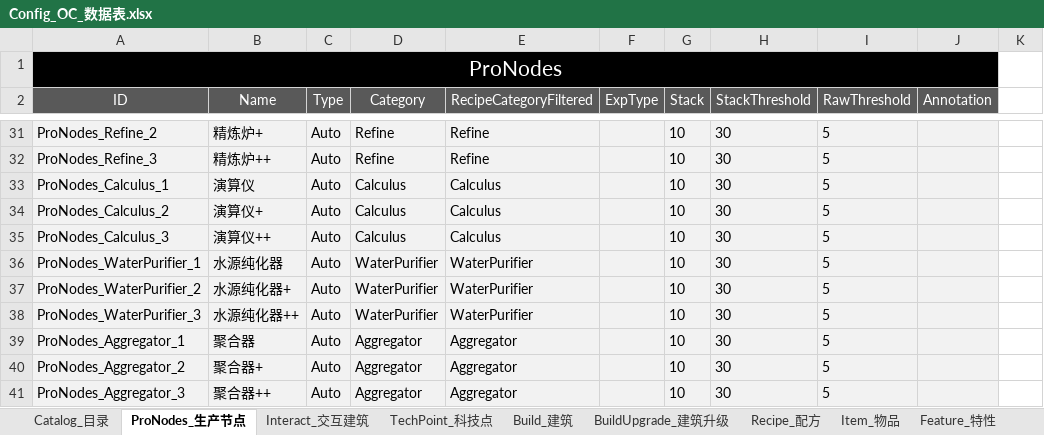
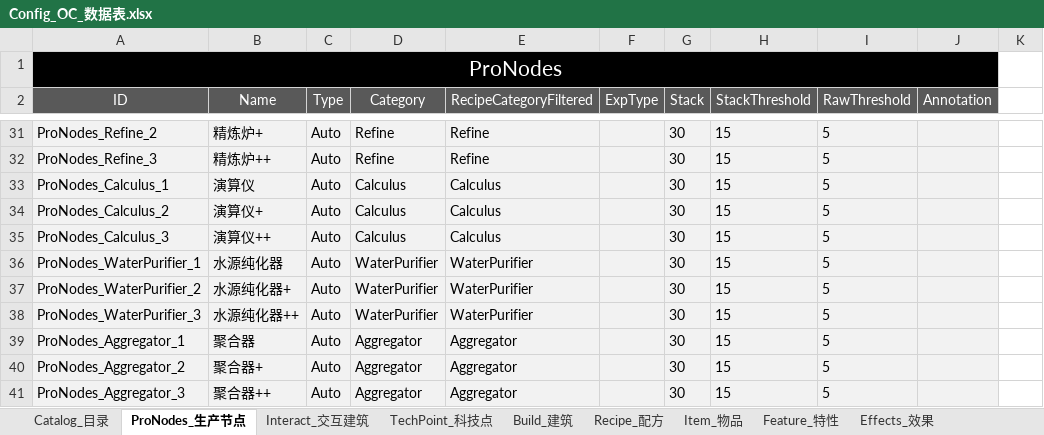
Before and after one commit to ssh555/ProjectOC, an Excel workbook: ExternProject/_EXE/DataToBinary/DataTable/Config_OC_数据表.xlsx, sheet ProNodes_生产节点, drawn as a sheet; only a part is shown, gaps mark what is left out; values as stored, in another font and other column widths than the file's, no borders; the diff covers the shown part only; the diff names each change by its address in the sheet, - before the commit and + after, or states it on an @@ line.

```diff
--- a/ExternProject/_EXE/DataToBinary/DataTable/Config_OC_数据表.xlsx (sheet ProNodes_生产节点)
+++ b/ExternProject/_EXE/DataToBinary/DataTable/Config_OC_数据表.xlsx (sheet ProNodes_生产节点)
-sheet tab: BuildUpgrade_建筑升级
-G31:G41 (Stack): 10
+G31:G41 (Stack): 30
-H31:H41 (StackThreshold): 30
+H31:H41 (StackThreshold): 15
```
Also changed, not shown: 52 edited cells elsewhere in this sheet, sheet Build_建筑, sheet Catalog_目录, 44 other files.
